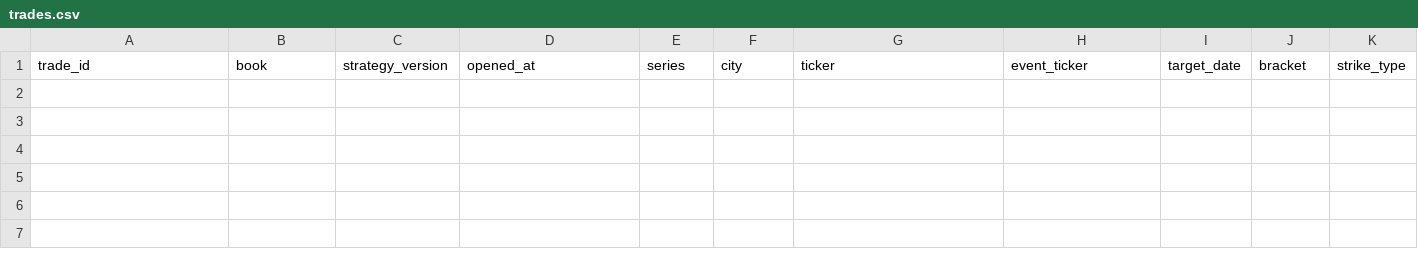
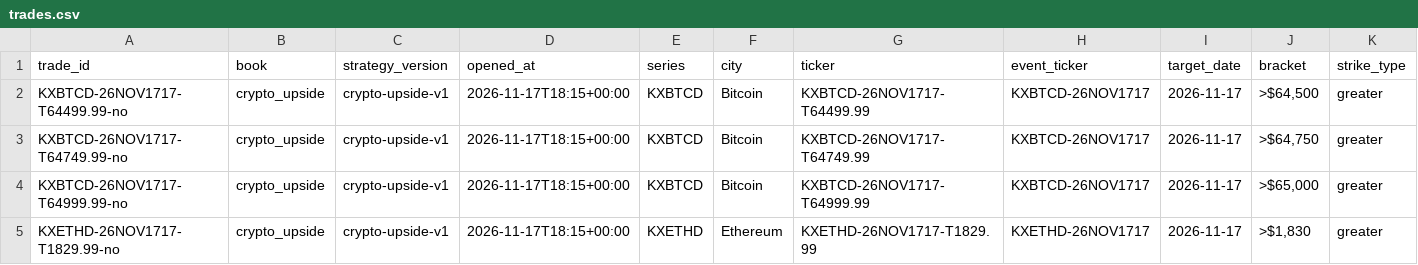
Before and after one commit to lazyloris/kalshi-analyzer, a CSV file: data/crypto_upside/trades.csv, drawn as a sheet; only a part is shown; rows hold the shown columns only; the diff names each change by its address in the sheet, - before the commit and + after, or states it on an @@ line.

```diff
--- a/data/crypto_upside/trades.csv
+++ b/data/crypto_upside/trades.csv
+row 2: KXBTCD-26NOV1717-T64499.99-no | crypto_upside | crypto-upside-v1 | 2026-11-17T18:15+00:00 | KXBTCD | Bitcoin | KXBTCD-26NOV1717-T64499.99 | KXBTCD-26NOV1717 | 2026-11-17 | >$64,500 | greater
+row 3: KXBTCD-26NOV1717-T64749.99-no | crypto_upside | crypto-upside-v1 | 2026-11-17T18:15+00:00 | KXBTCD | Bitcoin | KXBTCD-26NOV1717-T64749.99 | KXBTCD-26NOV1717 | 2026-11-17 | >$64,750 | greater
+row 4: KXBTCD-26NOV1717-T64999.99-no | crypto_upside | crypto-upside-v1 | 2026-11-17T18:15+00:00 | KXBTCD | Bitcoin | KXBTCD-26NOV1717-T64999.99 | KXBTCD-26NOV1717 | 2026-11-17 | >$65,000 | greater
+row 5: KXETHD-26NOV1717-T1829.99-no | crypto_upside | crypto-upside-v1 | 2026-11-17T18:15+00:00 | KXETHD | Ethereum | KXETHD-26NOV1717-T1829.99 | KXETHD-26NOV1717 | 2026-11-17 | >$1,830 | greater
```
Also changed, not shown: data/bitcoin_fav/trades.csv, 25 other files.
